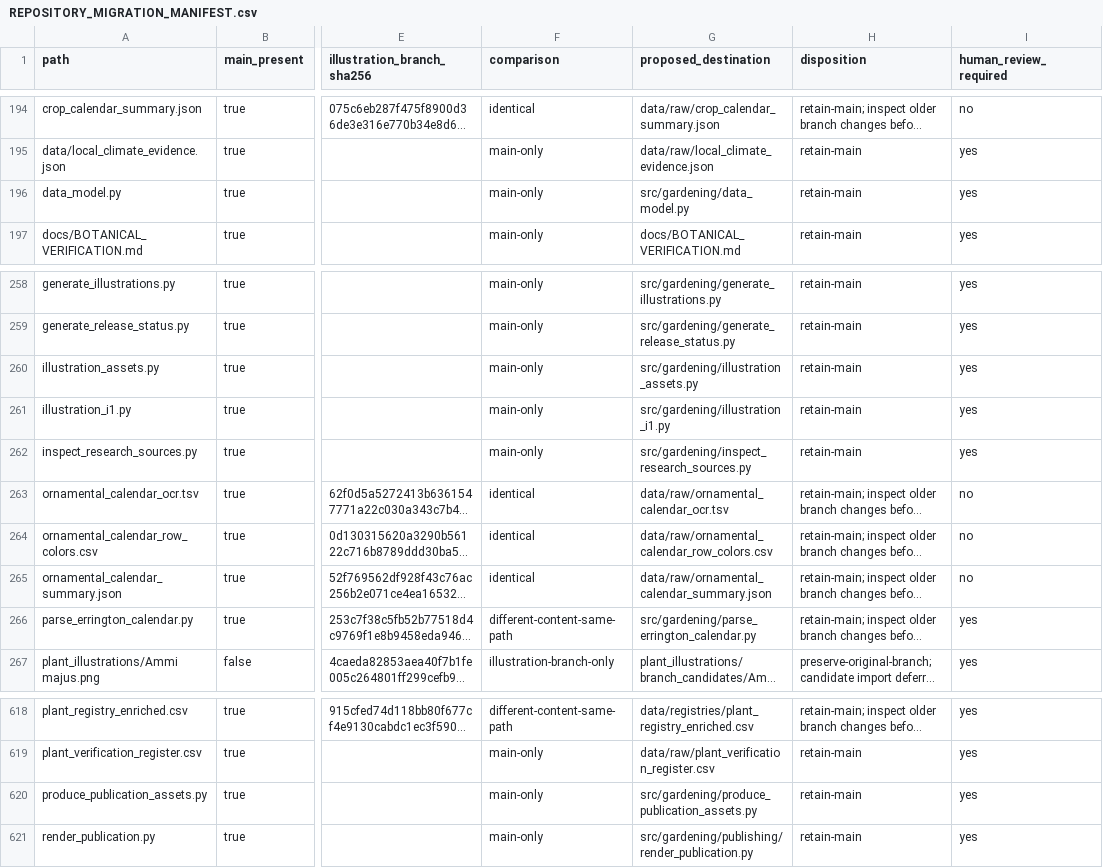
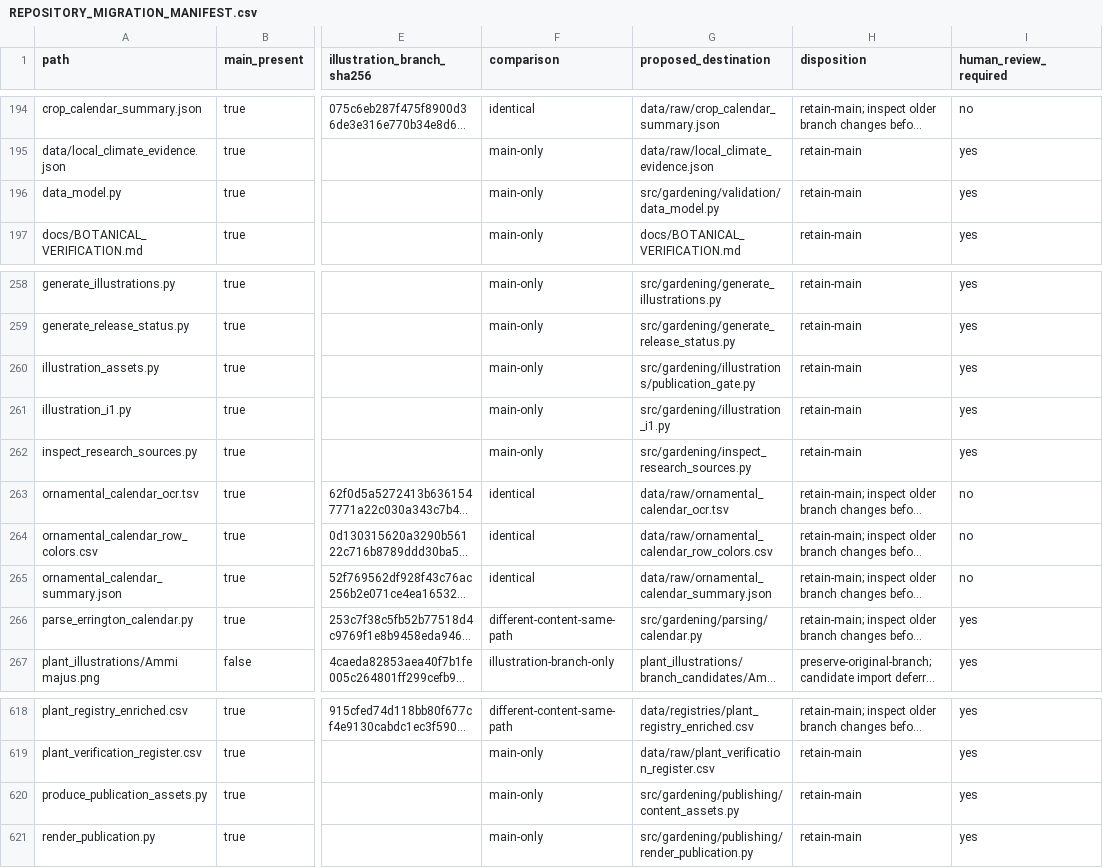
Before and after one commit to smokydastona/gardening, a CSV file: reports/REPOSITORY_MIGRATION_MANIFEST.csv, drawn as a sheet; only a part is shown, gaps mark what is left out; long unchanged cells end in …; the diff covers the shown part only; the diff names each change by its address in the sheet, - before the commit and + after, or states it on an @@ line.

```diff
--- a/reports/REPOSITORY_MIGRATION_MANIFEST.csv
+++ b/reports/REPOSITORY_MIGRATION_MANIFEST.csv
-G196 (proposed_destination): src/gardening/data_model.py
+G196 (proposed_destination): src/gardening/validation/data_model.py
-G260 (proposed_destination): src/gardening/illustration_assets.py
+G260 (proposed_destination): src/gardening/illustrations/publication_gate.py
-G266 (proposed_destination): src/gardening/parse_errington_calendar.py
+G266 (proposed_destination): src/gardening/parsing/calendar.py
-G620 (proposed_destination): src/gardening/produce_publication_assets.py
+G620 (proposed_destination): src/gardening/publishing/content_assets.py
```
Also changed, not shown: 16 edited cells elsewhere in this file, 3 other files.
